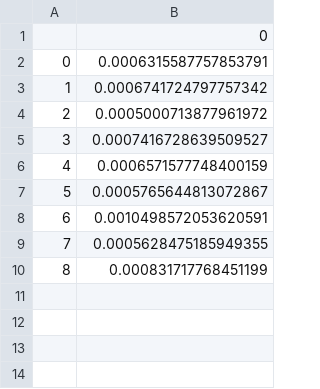
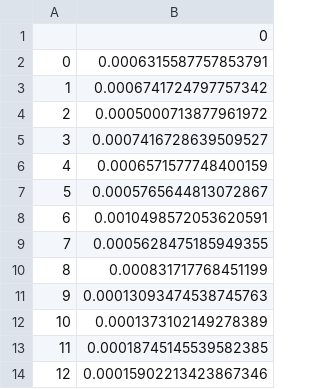
Before and after one commit to rogermilroy/190_PA4, a CSV file: outputs/bleu_scores_lstm.csv, drawn as a sheet.

```diff
--- a/outputs/bleu_scores_lstm.csv
+++ b/outputs/bleu_scores_lstm.csv
@@ -10 +10,5 @@
 8,0.000831717768451199
+9,0.00013093474538745763
+10,0.0001373102149278389
+11,0.00018745145539582385
+12,0.00015902213423867346
```
Also changed, not shown: outputs/validation_losses_lstm.csv, 2 other files.
